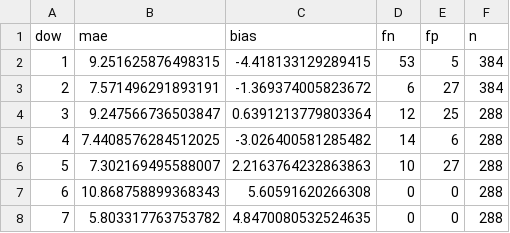
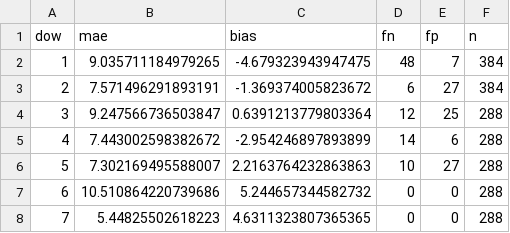
Before and after one commit to Jon-Irenicus/kamp_ai_competition, a CSV file: outputs/errors_by_dow.csv, drawn as a sheet.

```diff
--- a/outputs/errors_by_dow.csv
+++ b/outputs/errors_by_dow.csv
@@ -1,8 +1,8 @@
 dow,mae,bias,fn,fp,n
-1,9.251625876498315,-4.418133129289415,53,5,384
+1,9.035711184979265,-4.679323943947475,48,7,384
 2,7.571496291893191,-1.369374005823672,6,27,384
 3,9.247566736503847,0.6391213779803364,12,25,288
-4,7.4408576284512025,-3.026400581285482,14,6,288
+4,7.443002598382672,-2.954246897893899,14,6,288
 5,7.302169495588007,2.2163764232863863,10,27,288
-6,10.868758899368343,5.60591620266308,0,0,288
-7,5.803317763753782,4.8470080532524635,0,0,288
+6,10.510864220739686,5.244657344582732,0,0,288
+7,5.44825502618223,4.6311323807365365,0,0,288
```
Also changed, not shown: outputs/errors_by_prod.csv, outputs/leakage_demo.csv, 18 other files.
